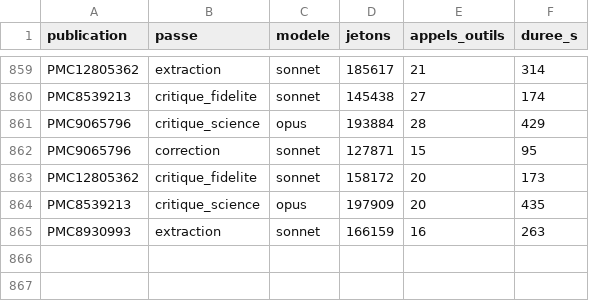
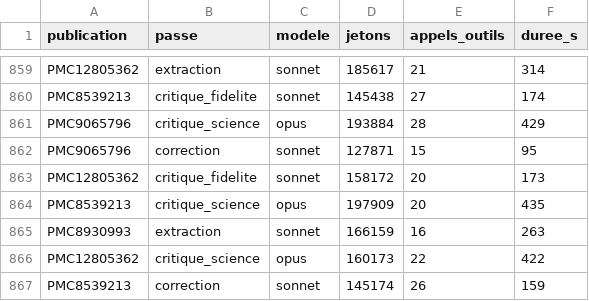
Before and after one commit to TerryChauvin/synthese-materiaux, a CSV file: audits/jetons.csv, drawn as a sheet; only a part is shown, gaps mark what is left out.

```diff
--- a/audits/jetons.csv
+++ b/audits/jetons.csv
@@ -865 +865,3 @@ PMC8539213,critique_science,opus,197909,20,435
 PMC8930993,extraction,sonnet,166159,16,263
+PMC12805362,critique_science,opus,160173,22,422
+PMC8539213,correction,sonnet,145174,26,159
```
Also changed, not shown: 3 other files.
